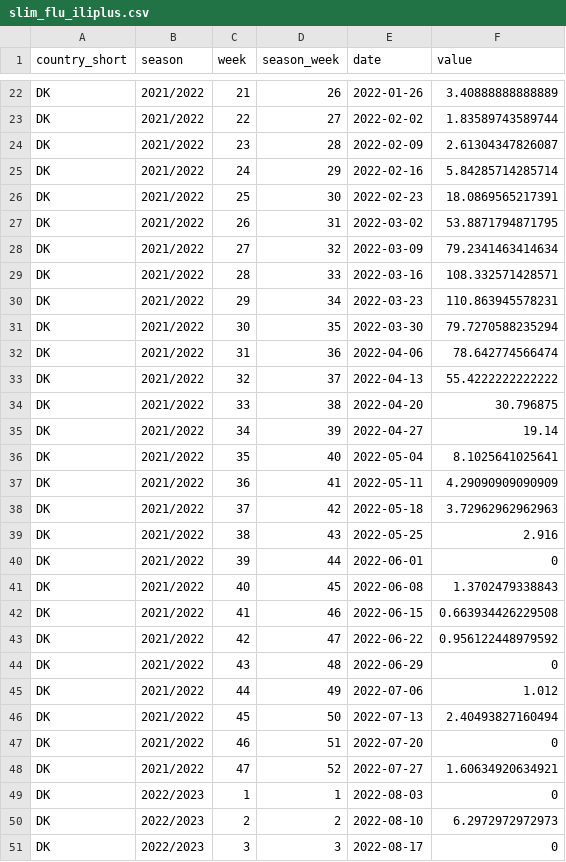
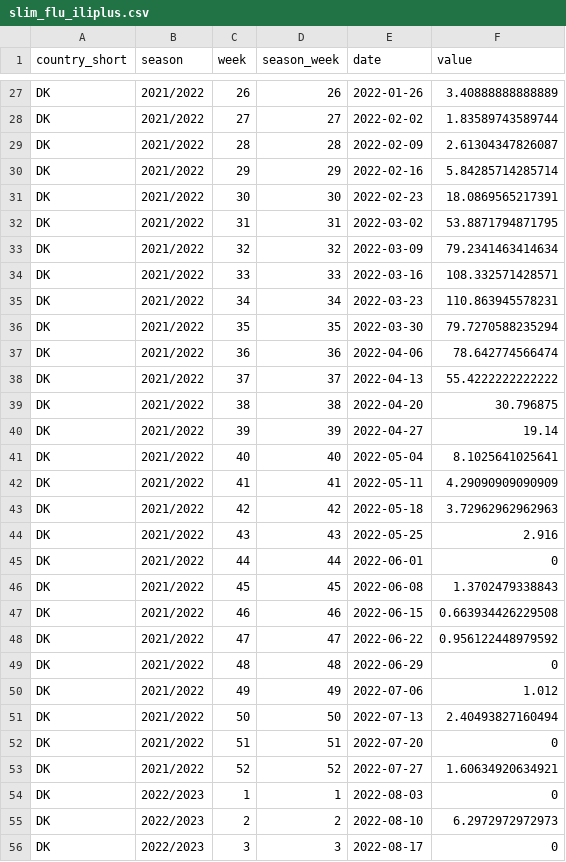
Before and after one commit to reneniehus/flu-susceptible-fit, a CSV file: data/slim_flu_iliplus.csv, drawn as a sheet; only a part is shown, gaps mark what is left out; the diff covers the shown part only.

```diff
--- a/data/slim_flu_iliplus.csv
+++ b/data/slim_flu_iliplus.csv
@@ -22,28 +27,28 @@
-"DK","2021/2022",21,26,2022-01-26,3.40888888888889
-"DK","2021/2022",22,27,2022-02-02,1.83589743589744
-"DK","2021/2022",23,28,2022-02-09,2.61304347826087
-"DK","2021/2022",24,29,2022-02-16,5.84285714285714
-"DK","2021/2022",25,30,2022-02-23,18.0869565217391
-"DK","2021/2022",26,31,2022-03-02,53.8871794871795
-"DK","2021/2022",27,32,2022-03-09,79.2341463414634
-"DK","2021/2022",28,33,2022-03-16,108.332571428571
-"DK","2021/2022",29,34,2022-03-23,110.863945578231
-"DK","2021/2022",30,35,2022-03-30,79.7270588235294
-"DK","2021/2022",31,36,2022-04-06,78.642774566474
-"DK","2021/2022",32,37,2022-04-13,55.4222222222222
-"DK","2021/2022",33,38,2022-04-20,30.796875
-"DK","2021/2022",34,39,2022-04-27,19.14
-"DK","2021/2022",35,40,2022-05-04,8.1025641025641
-"DK","2021/2022",36,41,2022-05-11,4.29090909090909
-"DK","2021/2022",37,42,2022-05-18,3.72962962962963
-"DK","2021/2022",38,43,2022-05-25,2.916
-"DK","2021/2022",39,44,2022-06-01,0
-"DK","2021/2022",40,45,2022-06-08,1.3702479338843
-"DK","2021/2022",41,46,2022-06-15,0.663934426229508
-"DK","2021/2022",42,47,2022-06-22,0.956122448979592
-"DK","2021/2022",43,48,2022-06-29,0
-"DK","2021/2022",44,49,2022-07-06,1.012
-"DK","2021/2022",45,50,2022-07-13,2.40493827160494
-"DK","2021/2022",46,51,2022-07-20,0
-"DK","2021/2022",47,52,2022-07-27,1.60634920634921
+"DK","2021/2022",26,26,2022-01-26,3.40888888888889
+"DK","2021/2022",27,27,2022-02-02,1.83589743589744
+"DK","2021/2022",28,28,2022-02-09,2.61304347826087
+"DK","2021/2022",29,29,2022-02-16,5.84285714285714
+"DK","2021/2022",30,30,2022-02-23,18.0869565217391
+"DK","2021/2022",31,31,2022-03-02,53.8871794871795
+"DK","2021/2022",32,32,2022-03-09,79.2341463414634
+"DK","2021/2022",33,33,2022-03-16,108.332571428571
+"DK","2021/2022",34,34,2022-03-23,110.863945578231
+"DK","2021/2022",35,35,2022-03-30,79.7270588235294
+"DK","2021/2022",36,36,2022-04-06,78.642774566474
+"DK","2021/2022",37,37,2022-04-13,55.4222222222222
+"DK","2021/2022",38,38,2022-04-20,30.796875
+"DK","2021/2022",39,39,2022-04-27,19.14
+"DK","2021/2022",40,40,2022-05-04,8.1025641025641
+"DK","2021/2022",41,41,2022-05-11,4.29090909090909
+"DK","2021/2022",42,42,2022-05-18,3.72962962962963
+"DK","2021/2022",43,43,2022-05-25,2.916
+"DK","2021/2022",44,44,2022-06-01,0
+"DK","2021/2022",45,45,2022-06-08,1.3702479338843
+"DK","2021/2022",46,46,2022-06-15,0.663934426229508
+"DK","2021/2022",47,47,2022-06-22,0.956122448979592
+"DK","2021/2022",48,48,2022-06-29,0
+"DK","2021/2022",49,49,2022-07-06,1.012
+"DK","2021/2022",50,50,2022-07-13,2.40493827160494
+"DK","2021/2022",51,51,2022-07-20,0
+"DK","2021/2022",52,52,2022-07-27,1.60634920634921
 "DK","2022/2023",1,1,2022-08-03,0
```
Also changed, not shown: 10 added rows and 56 edited cells elsewhere in this file, 6 other files.
